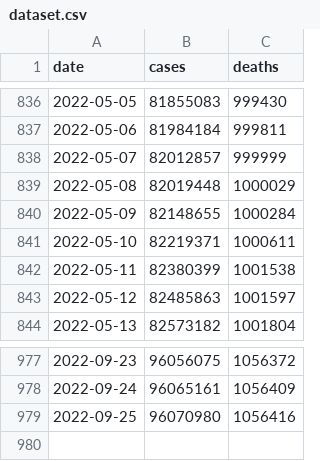
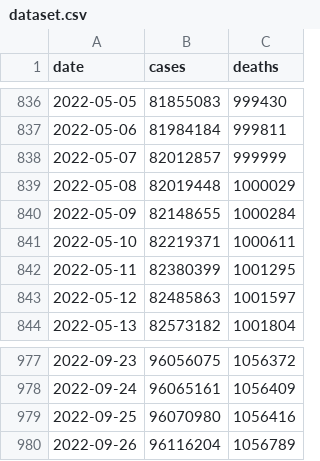
Before and after one commit to okyanusoz/covid19-us-predictions-data, a CSV file: dataset.csv, drawn as a sheet; only a part is shown, gaps mark what is left out.

```diff
--- a/dataset.csv
+++ b/dataset.csv
@@ -841,3 +841,3 @@ date,cases,deaths
 2022-05-10,82219371,1000611
-2022-05-11,82380399,1001538
+2022-05-11,82380399,1001295
 2022-05-12,82485863,1001597
@@ -979 +979,2 @@ date,cases,deaths
 2022-09-25,96070980,1056416
+2022-09-26,96116204,1056789
```
Also changed, not shown: 1 other file.
